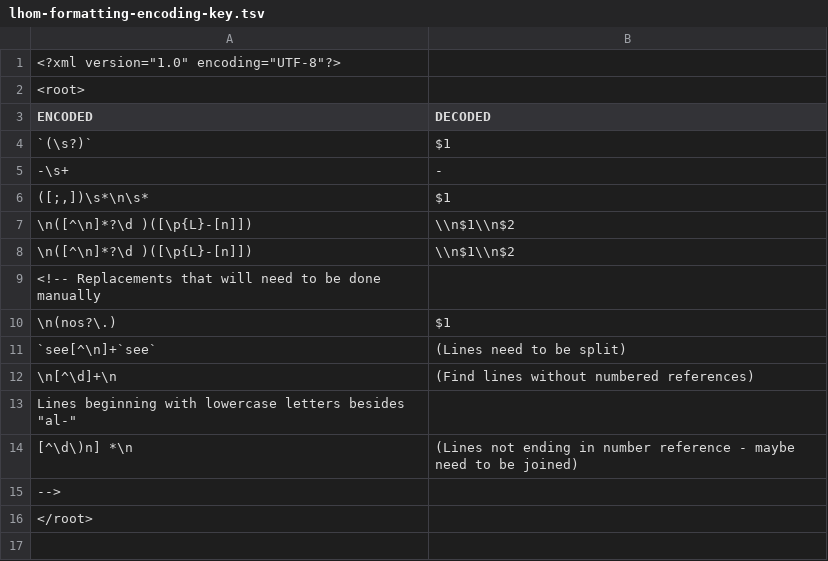
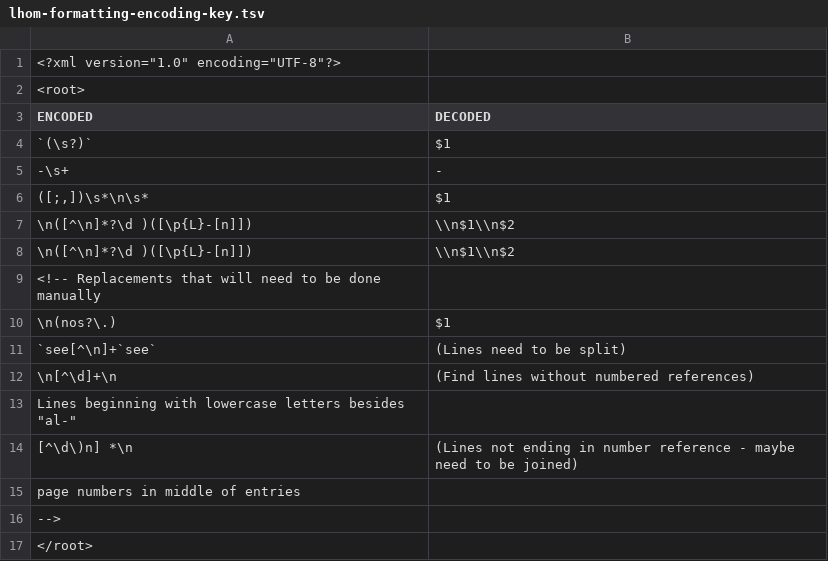
Before and after one commit to usaybia/usaybia-data, a TSV file: data/lhom-formatting-encoding-key.tsv, drawn as a sheet; the diff names each change by its address in the sheet, - before the commit and + after, or states it on an @@ line.

Commit message:
comment

```diff
--- a/data/lhom-formatting-encoding-key.tsv
+++ b/data/lhom-formatting-encoding-key.tsv
+row 15: page numbers in middle of entries
```
